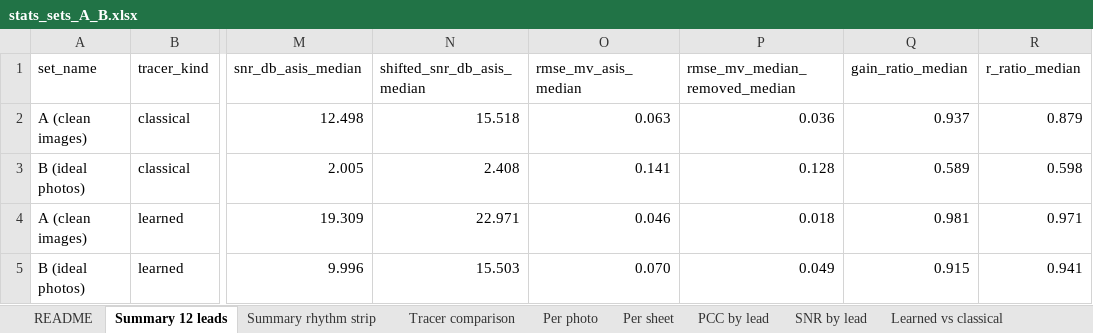
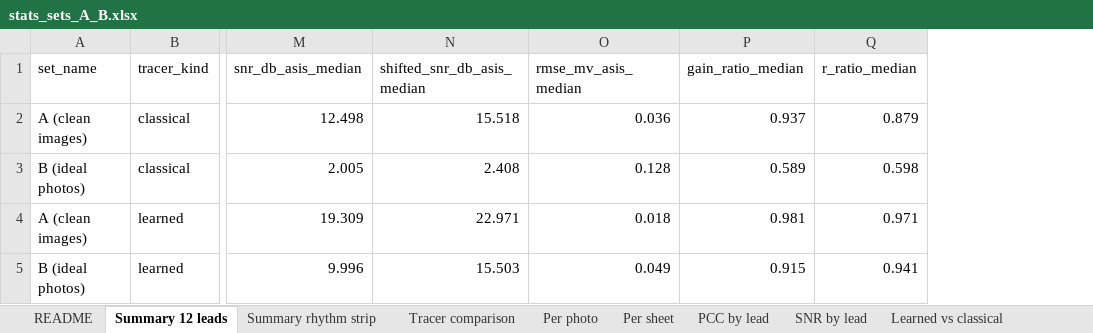
Before and after one commit to maarijbhai/EaCG, an Excel workbook: results/report/stats_sets_A_B.xlsx, sheet Summary 12 leads, drawn as a sheet; only a part is shown, gaps mark what is left out; values as stored, in another font and other column widths than the file's, no borders; the diff names each change by its address in the sheet, - before the commit and + after, or states it on an @@ line.

Commit message:
Regenerated at 90372a6 with the RMSE fix: sheet_scores, report, stats workbook (only rmse_mv_asis changed); progress log §38

```diff
--- a/results/report/stats_sets_A_B.xlsx (sheet Summary 12 leads)
+++ b/results/report/stats_sets_A_B.xlsx (sheet Summary 12 leads)
-column P (rmse_mv_median_removed_median), rows 2-5: 0.036 | 0.128 | 0.018 | 0.049
-O2 (rmse_mv_asis_median): 0.063
+O2 (rmse_mv_asis_median): 0.036
-O3 (rmse_mv_asis_median): 0.141
+O3 (rmse_mv_asis_median): 0.128
-O4 (rmse_mv_asis_median): 0.046
+O4 (rmse_mv_asis_median): 0.018
-O5 (rmse_mv_asis_median): 0.070
+O5 (rmse_mv_asis_median): 0.049
```
Also changed, not shown: sheet Per lead (all), sheet Summary rhythm strip, sheet Per sheet, sheet Per photo, sheet README, 31 other files.
